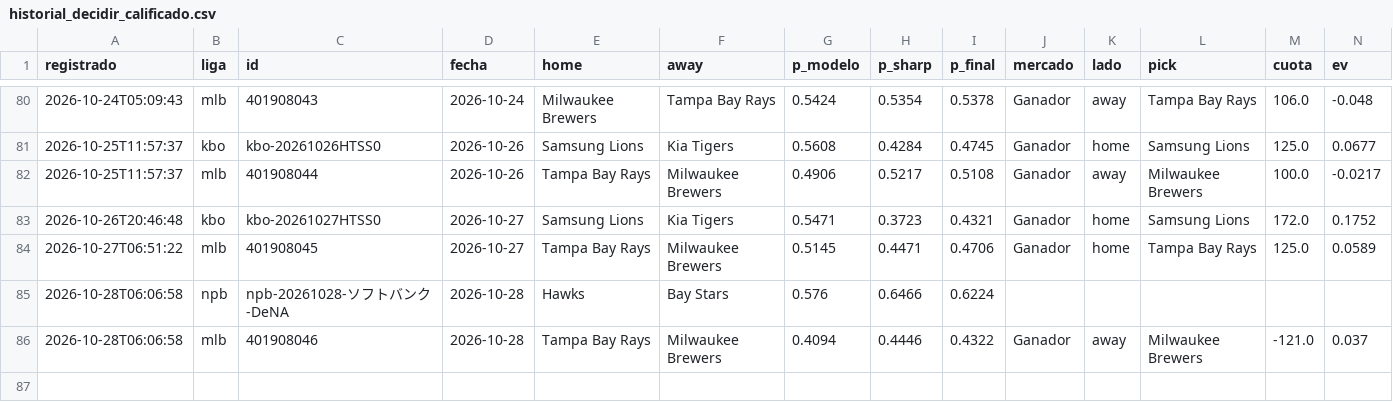
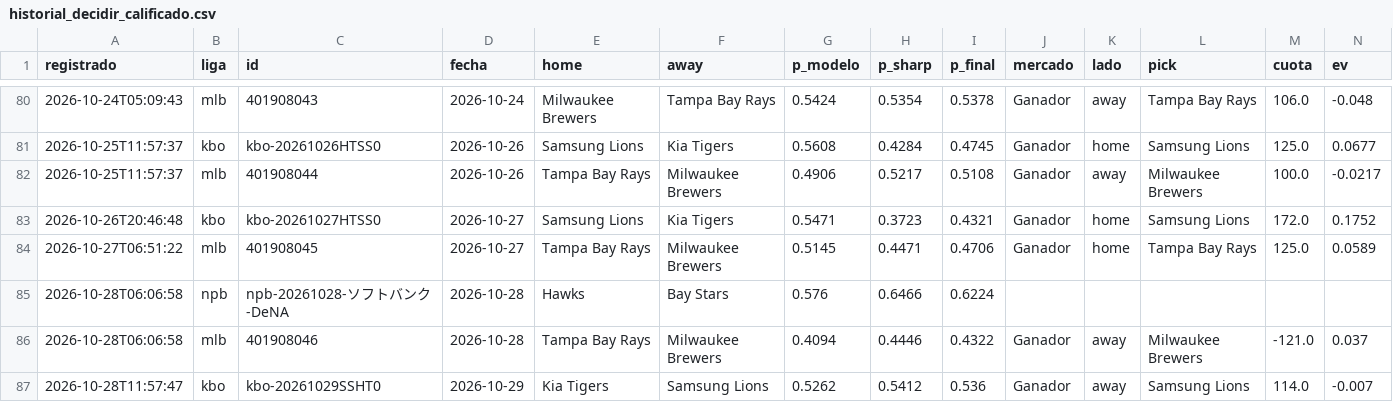
Before and after one commit to tenisman12/edgeline, a CSV file: salida/historial_decidir_calificado.csv, drawn as a sheet; only a part is shown, gaps mark what is left out; rows hold the shown columns only; the diff names each change by its address in the sheet, - before the commit and + after, or states it on an @@ line.

```diff
--- a/salida/historial_decidir_calificado.csv
+++ b/salida/historial_decidir_calificado.csv
+row 87: 2026-10-28T11:57:47 | kbo | kbo-20261029SSHT0 | 2026-10-29 | Kia Tigers | Samsung Lions | 0.5262 | 0.5412 | 0.536 | Ganador | away | Samsung Lions | 114.0 | -0.007
```
Also changed, not shown: salida/espn_predictor_vivo.csv, salida/historial_angulos_total.csv, 52 other files.
